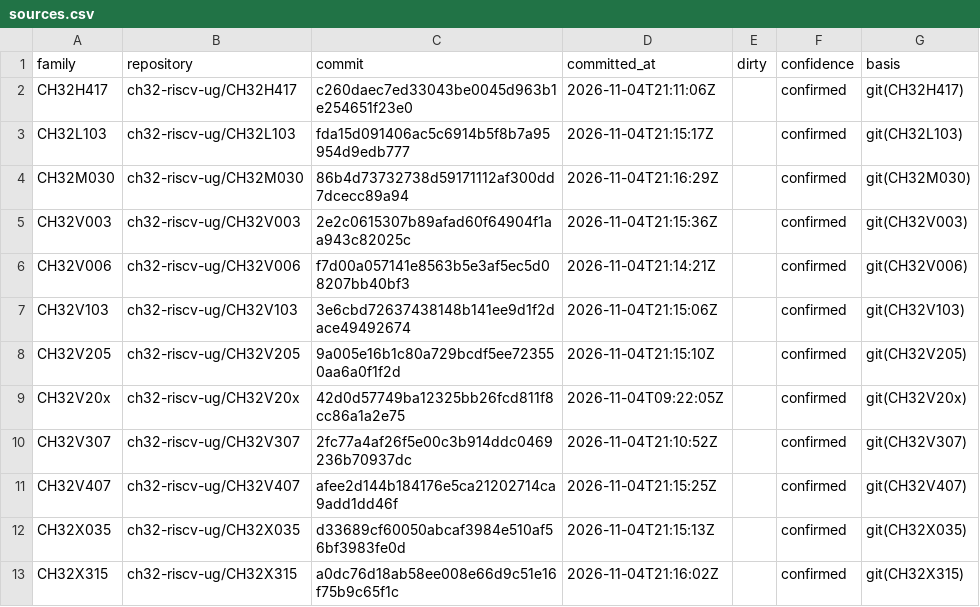
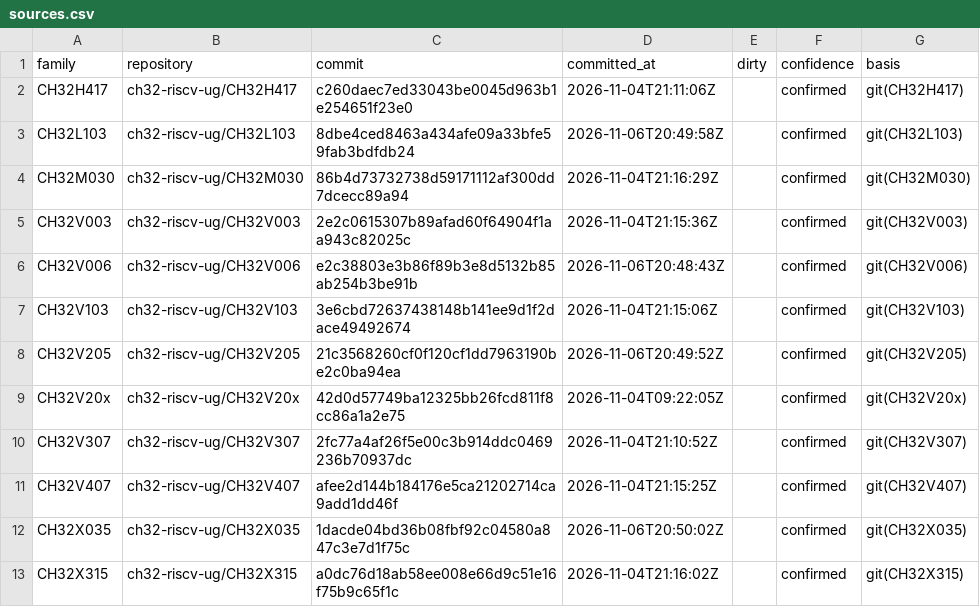
Before and after one commit to ch32-riscv-ug/ch32-device-data, a CSV file: catalog/sources.csv, drawn as a sheet.

Commit message:
EVT 11/06 の更新を取り込む（L103・V006・V205・X035。資料更新のみ）
4 family の EVT の先頭が動いた分。表の値は変わらない。
- catalog/sources.csv と device_ids の evt(<family>@commit) が新しい commit を指す
- V006 の Electric_Fan の説明文が EVT の一覧に合わせて変わった
- V006 の debug_data の代表ファイルが、新しく増えた応用サンプルの debug.c に移った（次の commit で直す）
flash.c で FLASH_ROM_ERASE から 32K/64K の一括消去が外れたが、FLASH_EraseBlock_*_Fast と
CR_BER32/64 は残っており、block_erase_bytes は RM から取っているので影響しない。

```diff
--- a/catalog/sources.csv
+++ b/catalog/sources.csv
@@ -2,8 +2,8 @@ family,repository,commit,committed_at,dirty,confidence,basis
 CH32H417,ch32-riscv-ug/CH32H417,c260daec7ed33043be0045d963b1e254651f23e0,2026-11-04T21:11:06Z,,confirmed,git(CH32H417)
-CH32L103,ch32-riscv-ug/CH32L103,fda15d091406ac5c6914b5f8b7a95954d9edb777,2026-11-04T21:15:17Z,,confirmed,git(CH32L103)
+CH32L103,ch32-riscv-ug/CH32L103,8dbe4ced8463a434afe09a33bfe59fab3bdfdb24,2026-11-06T20:49:58Z,,confirmed,git(CH32L103)
 CH32M030,ch32-riscv-ug/CH32M030,86b4d73732738d59171112af300dd7dcecc89a94,2026-11-04T21:16:29Z,,confirmed,git(CH32M030)
 CH32V003,ch32-riscv-ug/CH32V003,2e2c0615307b89afad60f64904f1aa943c82025c,2026-11-04T21:15:36Z,,confirmed,git(CH32V003)
-CH32V006,ch32-riscv-ug/CH32V006,f7d00a057141e8563b5e3af5ec5d08207bb40bf3,2026-11-04T21:14:21Z,,confirmed,git(CH32V006)
+CH32V006,ch32-riscv-ug/CH32V006,e2c38803e3b86f89b3e8d5132b85ab254b3be91b,2026-11-06T20:48:43Z,,confirmed,git(CH32V006)
 CH32V103,ch32-riscv-ug/CH32V103,3e6cbd72637438148b141ee9d1f2dace49492674,2026-11-04T21:15:06Z,,confirmed,git(CH32V103)
-CH32V205,ch32-riscv-ug/CH32V205,9a005e16b1c80a729bcdf5ee723550aa6a0f1f2d,2026-11-04T21:15:10Z,,confirmed,git(CH32V205)
+CH32V205,ch32-riscv-ug/CH32V205,21c3568260cf0f120cf1dd7963190be2c0ba94ea,2026-11-06T20:49:52Z,,confirmed,git(CH32V205)
 CH32V20x,ch32-riscv-ug/CH32V20x,42d0d57749ba12325bb26fcd811f8cc86a1a2e75,2026-11-04T09:22:05Z,,confirmed,git(CH32V20x)
@@ -11,3 +11,3 @@ CH32V307,ch32-riscv-ug/CH32V307,2fc77a4af26f5e00c3b914ddc0469236b70937dc,2026-11
 CH32V407,ch32-riscv-ug/CH32V407,afee2d144b184176e5ca21202714ca9add1dd46f,2026-11-04T21:15:25Z,,confirmed,git(CH32V407)
-CH32X035,ch32-riscv-ug/CH32X035,d33689cf60050abcaf3984e510af56bf3983fe0d,2026-11-04T21:15:13Z,,confirmed,git(CH32X035)
+CH32X035,ch32-riscv-ug/CH32X035,1dacde04bd36b08fbf92c04580a847c3e7d1f75c,2026-11-06T20:50:02Z,,confirmed,git(CH32X035)
 CH32X315,ch32-riscv-ug/CH32X315,a0dc76d18ab58ee008e66d9c51e16f75b9c65f1c,2026-11-04T21:16:02Z,,confirmed,git(CH32X315)
```
Also changed, not shown: evidence/evt_examples.csv, index/debug_data.csv, 3 other files.
